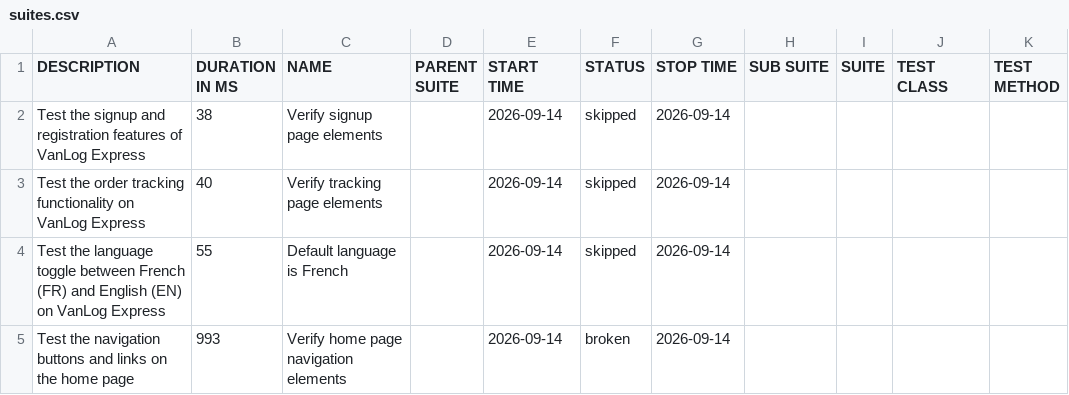
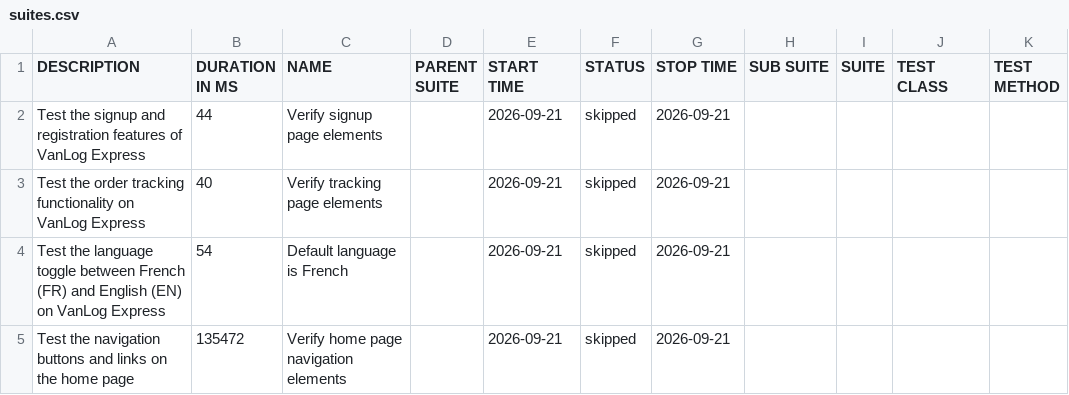
Before and after one commit to Raef211/Automation-vanlog-express, a CSV file: release/data/suites.csv, drawn as a sheet.

```diff
--- a/release/data/suites.csv
+++ b/release/data/suites.csv
@@ -1,5 +1,5 @@
 "DESCRIPTION","DURATION IN MS","NAME","PARENT SUITE","START TIME","STATUS","STOP TIME","SUB SUITE","SUITE","TEST CLASS","TEST METHOD"
-"Test the signup and registration features of VanLog Express","38","Verify signup page elements","","2026-09-14","skipped","2026-09-14","","","",""
-"Test the order tracking functionality on VanLog Express","40","Verify tracking page elements","","2026-09-14","skipped","2026-09-14","","","",""
-"Test the language toggle between French (FR) and English (EN) on VanLog Express","55","Default language is French","","2026-09-14","skipped","2026-09-14","","","",""
-"Test the navigation buttons and links on the home page","993","Verify home page navigation elements","","2026-09-14","broken","2026-09-14","","","",""
+"Test the signup and registration features of VanLog Express","44","Verify signup page elements","","2026-09-21","skipped","2026-09-21","","","",""
+"Test the order tracking functionality on VanLog Express","40","Verify tracking page elements","","2026-09-21","skipped","2026-09-21","","","",""
+"Test the language toggle between French (FR) and English (EN) on VanLog Express","54","Default language is French","","2026-09-21","skipped","2026-09-21","","","",""
+"Test the navigation buttons and links on the home page","135472","Verify home page navigation elements","","2026-09-21","skipped","2026-09-21","","","",""
```
Also changed, not shown: release/data/behaviors.csv, 27 other files.
